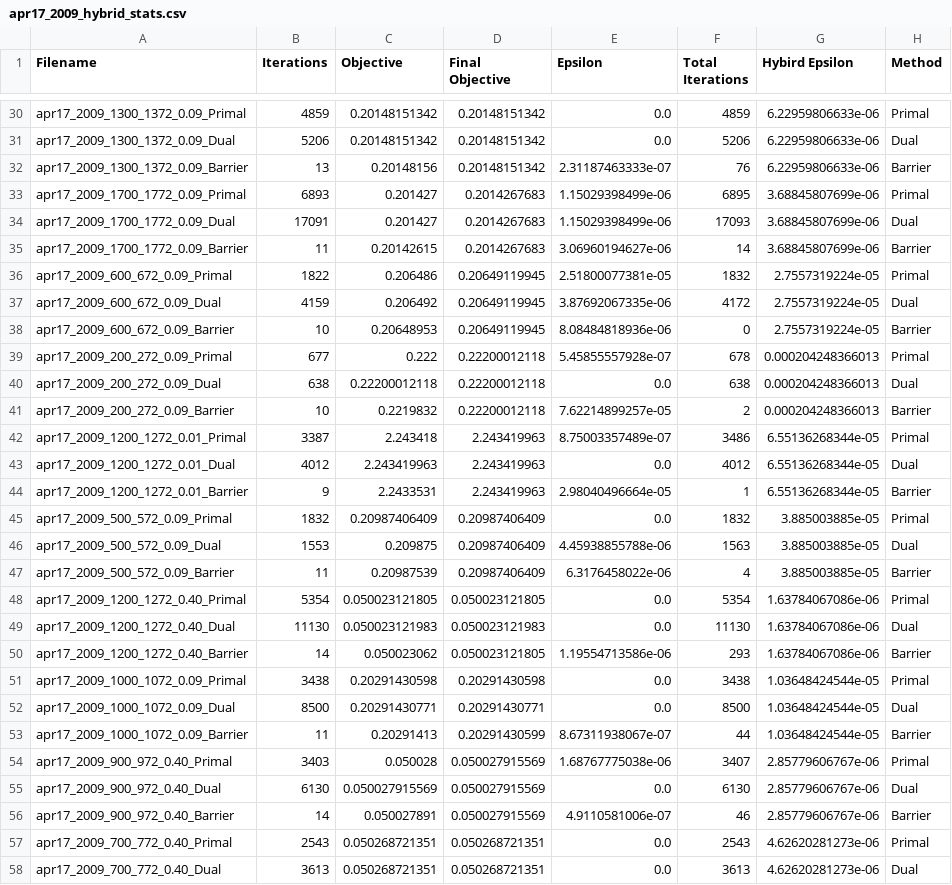
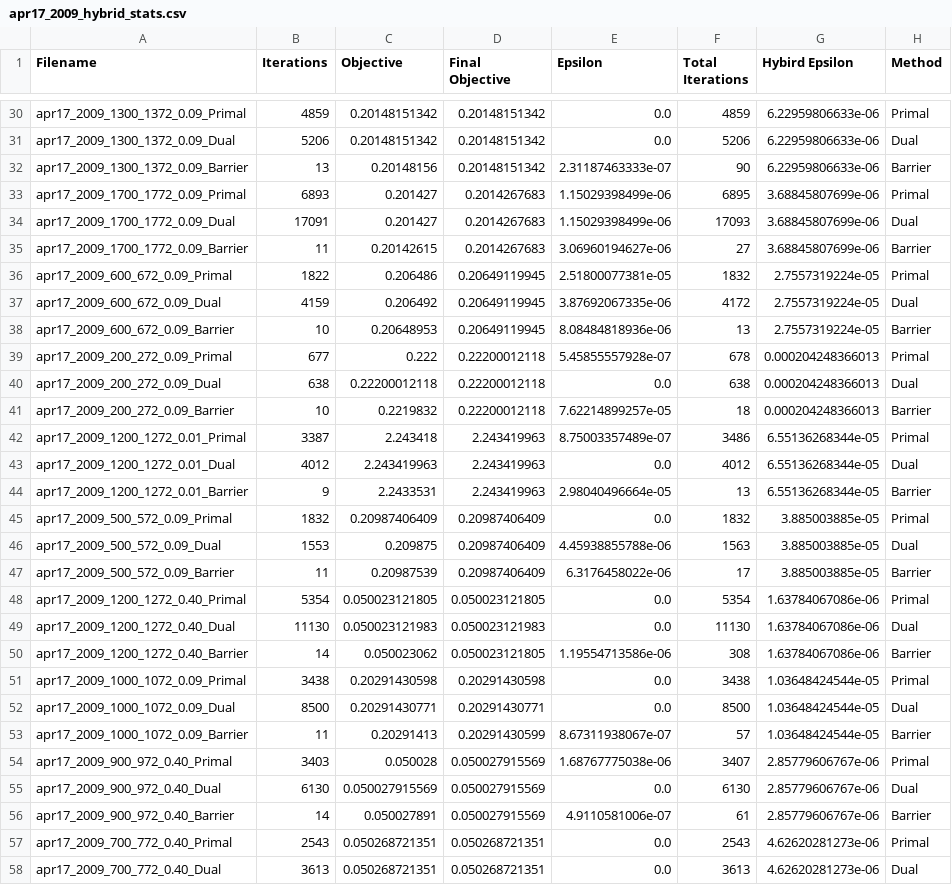
Before and after one commit to nealeyoung/fastpc, a CSV file: trunk/dev/test_mps/output_cplex/apr17_2009_hybrid_stats.csv, drawn as a sheet; only a part is shown, gaps mark what is left out; the diff covers the shown part only.

```diff
--- a/trunk/dev/test_mps/output_cplex/apr17_2009_hybrid_stats.csv
+++ b/trunk/dev/test_mps/output_cplex/apr17_2009_hybrid_stats.csv
@@ -31,27 +31,27 @@ apr17_2009_1300_1372_0.09_Primal,4859,0.20148151342,0.20148151342,0.0,4859,6.229
 apr17_2009_1300_1372_0.09_Dual,5206,0.20148151342,0.20148151342,0.0,5206,6.22959806633e-06,Dual
-apr17_2009_1300_1372_0.09_Barrier,13,0.20148156,0.20148151342,2.31187463333e-07,76,6.22959806633e-06,Barrier
+apr17_2009_1300_1372_0.09_Barrier,13,0.20148156,0.20148151342,2.31187463333e-07,90,6.22959806633e-06,Barrier
 apr17_2009_1700_1772_0.09_Primal,6893,0.201427,0.2014267683,1.15029398499e-06,6895,3.68845807699e-06,Primal
 apr17_2009_1700_1772_0.09_Dual,17091,0.201427,0.2014267683,1.15029398499e-06,17093,3.68845807699e-06,Dual
-apr17_2009_1700_1772_0.09_Barrier,11,0.20142615,0.2014267683,3.06960194627e-06,14,3.68845807699e-06,Barrier
+apr17_2009_1700_1772_0.09_Barrier,11,0.20142615,0.2014267683,3.06960194627e-06,27,3.68845807699e-06,Barrier
 apr17_2009_600_672_0.09_Primal,1822,0.206486,0.20649119945,2.51800077381e-05,1832,2.7557319224e-05,Primal
 apr17_2009_600_672_0.09_Dual,4159,0.206492,0.20649119945,3.87692067335e-06,4172,2.7557319224e-05,Dual
-apr17_2009_600_672_0.09_Barrier,10,0.20648953,0.20649119945,8.08484818936e-06,0,2.7557319224e-05,Barrier
+apr17_2009_600_672_0.09_Barrier,10,0.20648953,0.20649119945,8.08484818936e-06,13,2.7557319224e-05,Barrier
 apr17_2009_200_272_0.09_Primal,677,0.222,0.22200012118,5.45855557928e-07,678,0.000204248366013,Primal
 apr17_2009_200_272_0.09_Dual,638,0.22200012118,0.22200012118,0.0,638,0.000204248366013,Dual
-apr17_2009_200_272_0.09_Barrier,10,0.2219832,0.22200012118,7.62214899257e-05,2,0.000204248366013,Barrier
+apr17_2009_200_272_0.09_Barrier,10,0.2219832,0.22200012118,7.62214899257e-05,18,0.000204248366013,Barrier
 apr17_2009_1200_1272_0.01_Primal,3387,2.243418,2.243419963,8.75003357489e-07,3486,6.55136268344e-05,Primal
 apr17_2009_1200_1272_0.01_Dual,4012,2.243419963,2.243419963,0.0,4012,6.55136268344e-05,Dual
-apr17_2009_1200_1272_0.01_Barrier,9,2.2433531,2.243419963,2.98040496664e-05,1,6.55136268344e-05,Barrier
+apr17_2009_1200_1272_0.01_Barrier,9,2.2433531,2.243419963,2.98040496664e-05,13,6.55136268344e-05,Barrier
 apr17_2009_500_572_0.09_Primal,1832,0.20987406409,0.20987406409,0.0,1832,3.885003885e-05,Primal
 apr17_2009_500_572_0.09_Dual,1553,0.209875,0.20987406409,4.45938855788e-06,1563,3.885003885e-05,Dual
-apr17_2009_500_572_0.09_Barrier,11,0.20987539,0.20987406409,6.3176458022e-06,4,3.885003885e-05,Barrier
+apr17_2009_500_572_0.09_Barrier,11,0.20987539,0.20987406409,6.3176458022e-06,17,3.885003885e-05,Barrier
 apr17_2009_1200_1272_0.40_Primal,5354,0.050023121805,0.050023121805,0.0,5354,1.63784067086e-06,Primal
 apr17_2009_1200_1272_0.40_Dual,11130,0.050023121983,0.050023121983,0.0,11130,1.63784067086e-06,Dual
-apr17_2009_1200_1272_0.40_Barrier,14,0.050023062,0.050023121805,1.19554713586e-06,293,1.63784067086e-06,Barrier
+apr17_2009_1200_1272_0.40_Barrier,14,0.050023062,0.050023121805,1.19554713586e-06,308,1.63784067086e-06,Barrier
 apr17_2009_1000_1072_0.09_Primal,3438,0.20291430598,0.20291430598,0.0,3438,1.03648424544e-05,Primal
 apr17_2009_1000_1072_0.09_Dual,8500,0.20291430771,0.20291430771,0.0,8500,1.03648424544e-05,Dual
-apr17_2009_1000_1072_0.09_Barrier,11,0.20291413,0.20291430599,8.67311938067e-07,44,1.03648424544e-05,Barrier
+apr17_2009_1000_1072_0.09_Barrier,11,0.20291413,0.20291430599,8.67311938067e-07,57,1.03648424544e-05,Barrier
 apr17_2009_900_972_0.40_Primal,3403,0.050028,0.050027915569,1.68767775038e-06,3407,2.85779606767e-06,Primal
 apr17_2009_900_972_0.40_Dual,6130,0.050027915569,0.050027915569,0.0,6130,2.85779606767e-06,Dual
-apr17_2009_900_972_0.40_Barrier,14,0.050027891,0.050027915569,4.9110581006e-07,46,2.85779606767e-06,Barrier
+apr17_2009_900_972_0.40_Barrier,14,0.050027891,0.050027915569,4.9110581006e-07,61,2.85779606767e-06,Barrier
 apr17_2009_700_772_0.40_Primal,2543,0.050268721351,0.050268721351,0.0,2543,4.62620281273e-06,Primal
```
Also changed, not shown: 45 edited cells elsewhere in this file, trunk/dev/test_mps/output/jun16_sparse_run_stats.csv, trunk/dev/test_mps/output/jun18_2009_run_stats.csv, 17 other files.
